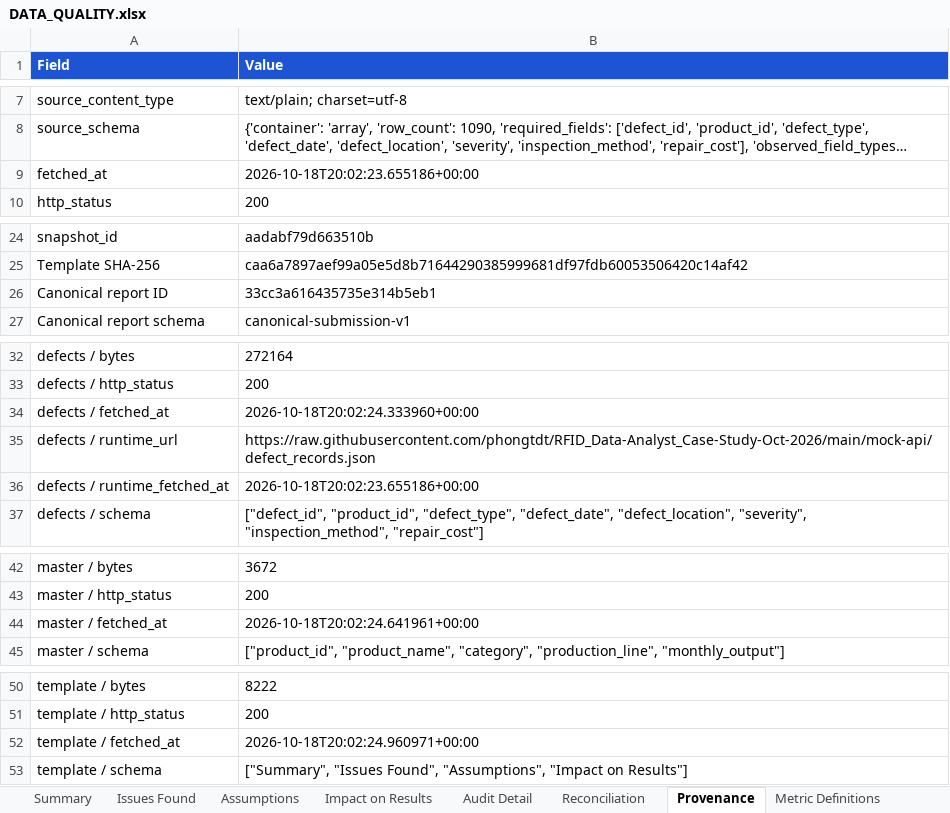
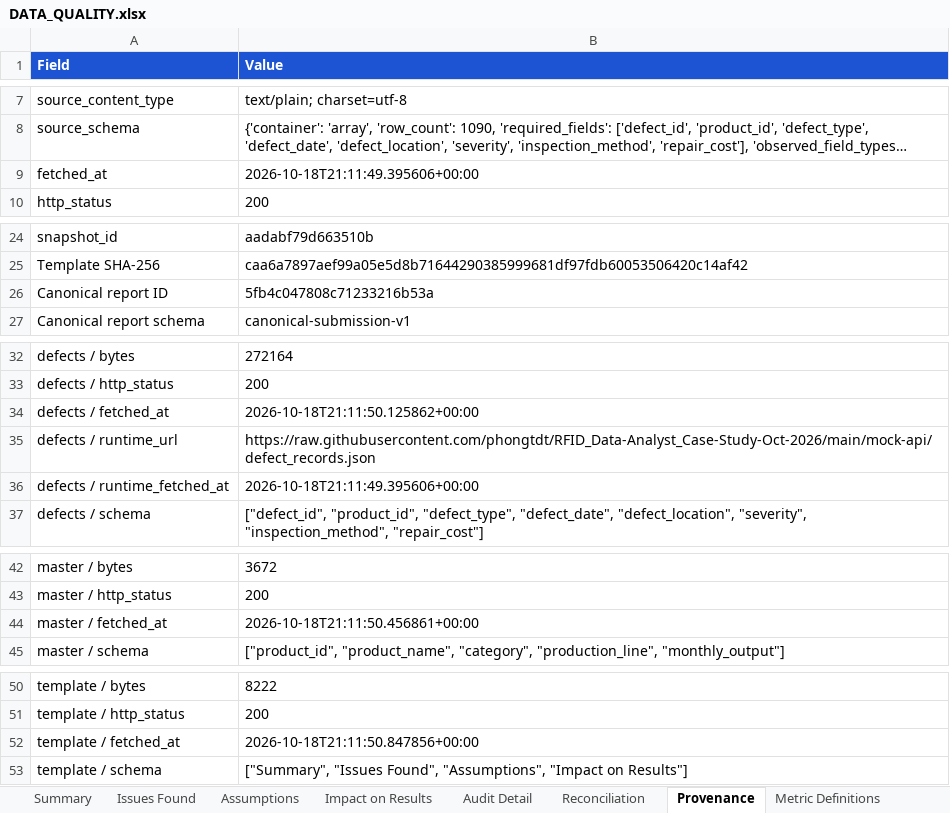
Before and after one commit to delatran/manufacturing-quality, an Excel workbook: DATA_QUALITY.xlsx, sheet Provenance, drawn as a sheet; only a part is shown, gaps mark what is left out; long unchanged cells end in …; values as stored, in another font and other column widths than the file's, no borders; the diff names each change by its address in the sheet, - before the commit and + after, or states it on an @@ line.

```diff
--- a/DATA_QUALITY.xlsx (sheet Provenance)
+++ b/DATA_QUALITY.xlsx (sheet Provenance)
-B9 (Value): 2026-10-18T20:02:23.655186+00:00
+B9 (Value): 2026-10-18T21:11:49.395606+00:00
-B26 (Value): 33cc3a616435735e314b5eb1
+B26 (Value): 5fb4c047808c71233216b53a
-B34 (Value): 2026-10-18T20:02:24.333960+00:00
+B34 (Value): 2026-10-18T21:11:50.125862+00:00
-B36 (Value): 2026-10-18T20:02:23.655186+00:00
+B36 (Value): 2026-10-18T21:11:49.395606+00:00
-B44 (Value): 2026-10-18T20:02:24.641961+00:00
+B44 (Value): 2026-10-18T21:11:50.456861+00:00
-B52 (Value): 2026-10-18T20:02:24.960971+00:00
+B52 (Value): 2026-10-18T21:11:50.847856+00:00
```
Also changed, not shown: 45 other files.
